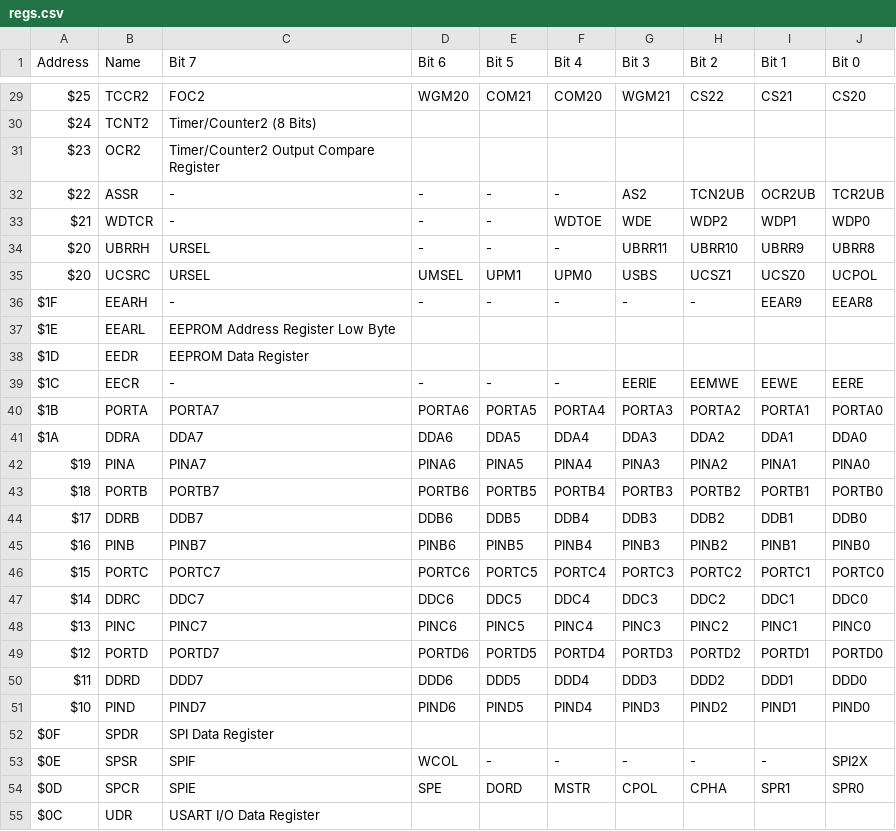
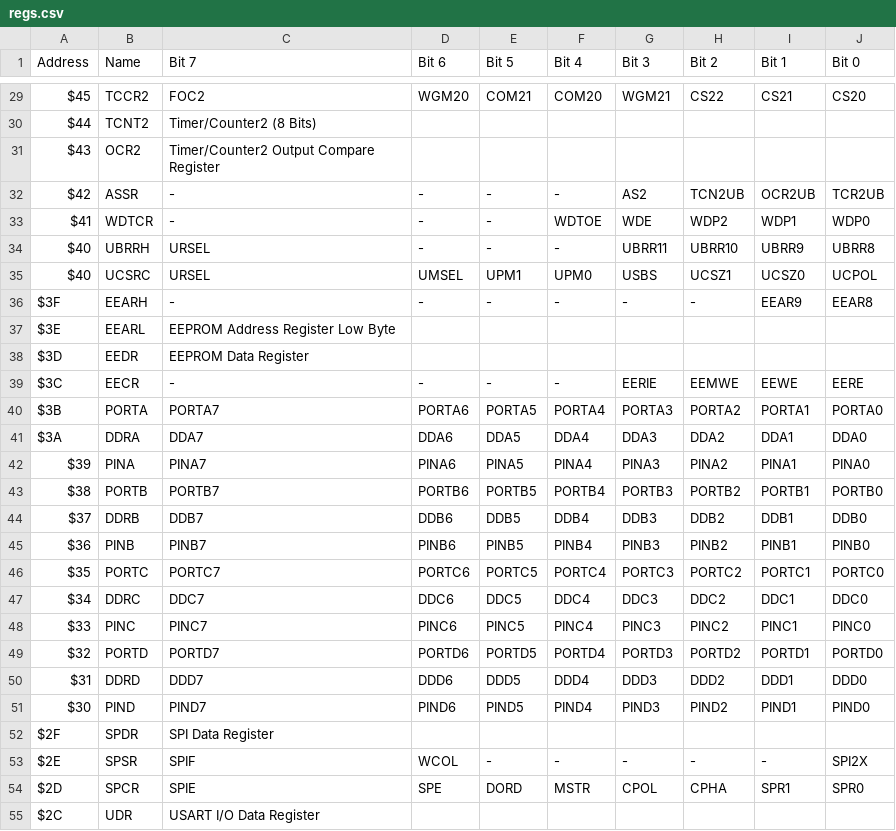
Before and after one commit to AmrGaber1/Register-file-definition-for-Atmega32, a CSV file: Python def Automate/regs.csv, drawn as a sheet; only a part is shown, gaps mark what is left out; the diff covers the shown part only; the diff names each change by its address in the sheet, - before the commit and + after, or states it on an @@ line.

```diff
--- a/Python def Automate/regs.csv
+++ b/Python def Automate/regs.csv
-A29 (Address): $25
+A29 (Address): $45
-A30 (Address): $24
+A30 (Address): $44
-A31 (Address): $23
+A31 (Address): $43
-A32 (Address): $22
+A32 (Address): $42
-A33 (Address): $21
+A33 (Address): $41
-A34:A35 (Address): $20
+A34:A35 (Address): $40
-A36 (Address): $1F
+A36 (Address): $3F
-A37 (Address): $1E
+A37 (Address): $3E
-A38 (Address): $1D
+A38 (Address): $3D
-A39 (Address): $1C
+A39 (Address): $3C
-A40 (Address): $1B
+A40 (Address): $3B
-A41 (Address): $1A
+A41 (Address): $3A
-A42 (Address): $19
+A42 (Address): $39
-A43 (Address): $18
+A43 (Address): $38
-A44 (Address): $17
+A44 (Address): $37
-A45 (Address): $16
+A45 (Address): $36
-A46 (Address): $15
+A46 (Address): $35
-A47 (Address): $14
+A47 (Address): $34
-A48 (Address): $13
+A48 (Address): $33
-A49 (Address): $12
+A49 (Address): $32
-A50 (Address): $11
+A50 (Address): $31
-A51 (Address): $10
+A51 (Address): $30
-A52 (Address): $0F
+A52 (Address): $2F
-A53 (Address): $0E
+A53 (Address): $2E
-A54 (Address): $0D
+A54 (Address): $2D
-A55 (Address): $0C
+A55 (Address): $2C
```
Also changed, not shown: 39 edited cells elsewhere in this file, 1 other file.
